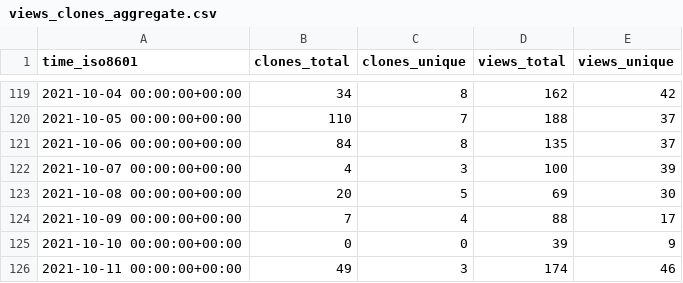
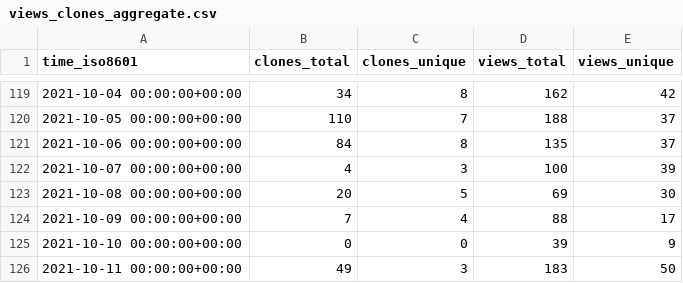
Before and after one commit to I-Valchev/bolt-statistics, a CSV file: bolt/core/ghrs-data/views_clones_aggregate.csv, drawn as a sheet; only a part is shown, gaps mark what is left out.

```diff
--- a/bolt/core/ghrs-data/views_clones_aggregate.csv
+++ b/bolt/core/ghrs-data/views_clones_aggregate.csv
@@ -125,2 +125,2 @@ time_iso8601,clones_total,clones_unique,views_total,views_unique
 2021-10-10 00:00:00+00:00,0,0,39,9
-2021-10-11 00:00:00+00:00,49,3,174,46
+2021-10-11 00:00:00+00:00,49,3,183,50
```
Also changed, not shown: 1 other file.
